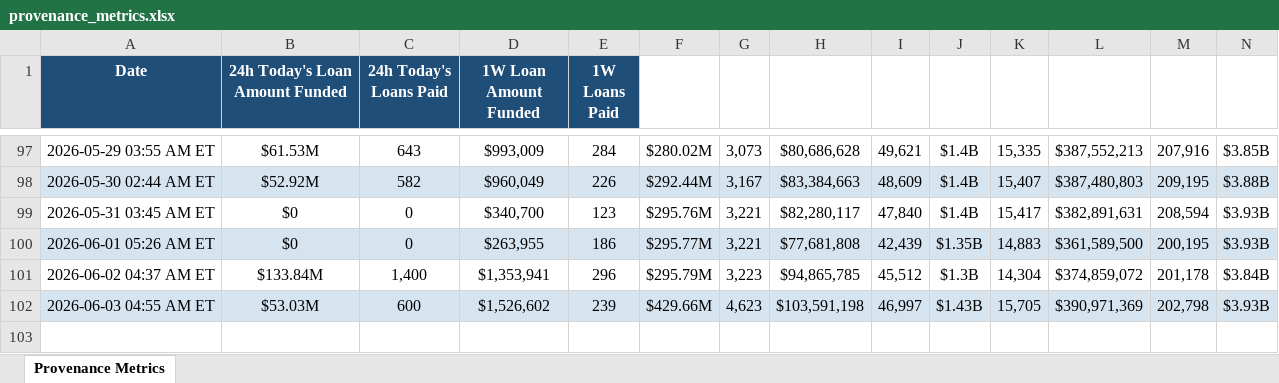
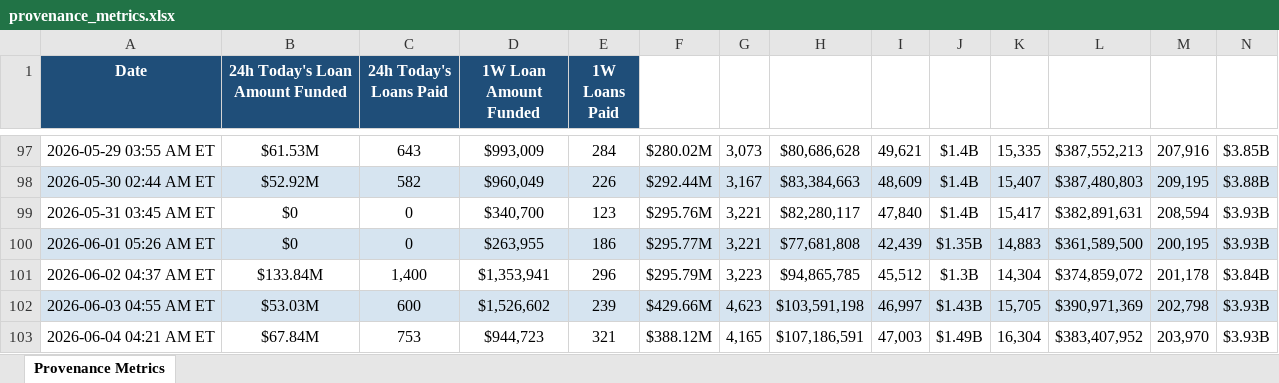
Before and after one commit to iehuanchong/Figure-Scraper, an Excel workbook: provenance_metrics.xlsx, sheet Provenance Metrics, drawn as a sheet; only a part is shown, gaps mark what is left out; values as stored, in another font and other column widths than the file's, no borders; rows hold the shown columns only; the diff names each change by its address in the sheet, - before the commit and + after, or states it on an @@ line.

```diff
--- a/provenance_metrics.xlsx (sheet Provenance Metrics)
+++ b/provenance_metrics.xlsx (sheet Provenance Metrics)
+row 103: 2026-06-04 04:21 AM ET | $67.84M | 753 | $944,723 | 321 | $388.12M | 4,165 | $107,186,591 | 47,003 | $1.49B | 16,304 | $383,407,952 | 203,970 | $3.93B
```
Also changed, not shown: 1 other file.
